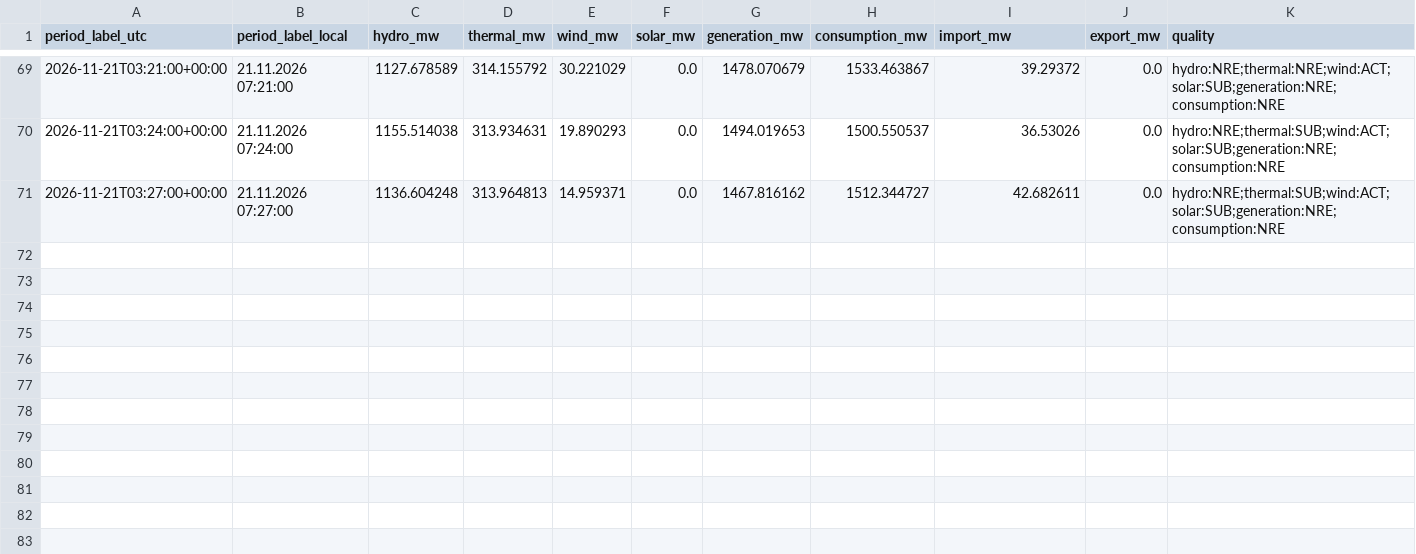
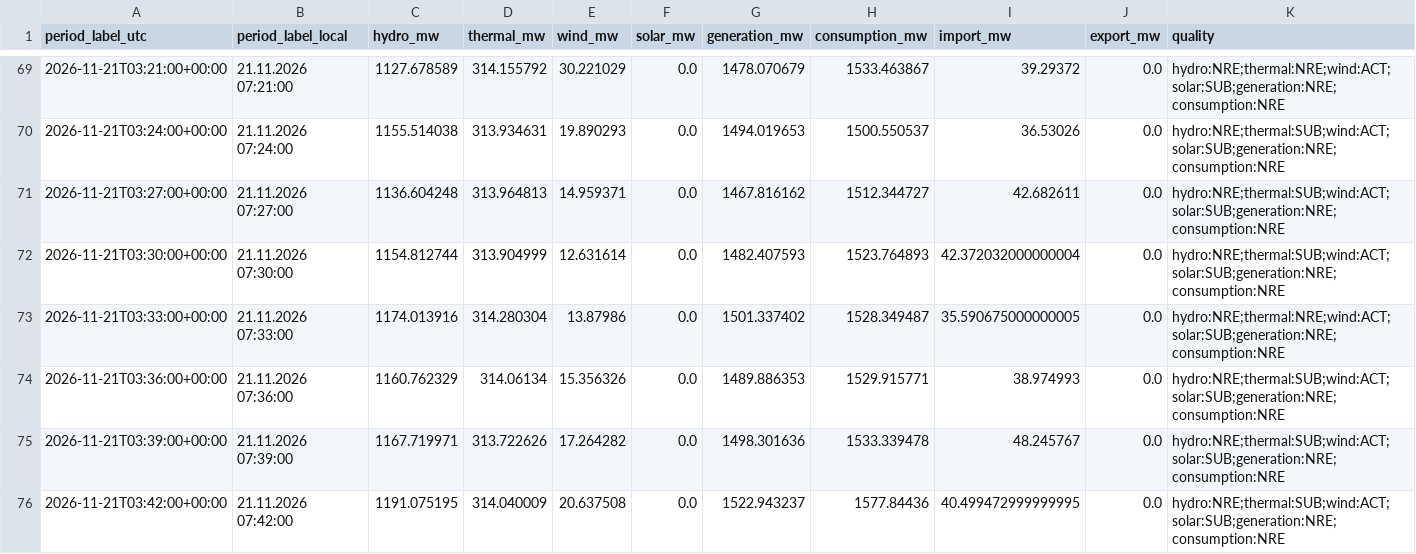
Before and after one commit to GiorgiKhorbaladze/Georgia-WindCast, a CSV file: balance/2026/11/2026-11-21.csv, drawn as a sheet; only a part is shown, gaps mark what is left out; rows hold the shown columns only; the diff names each change by its address in the sheet, - before the commit and + after, or states it on an @@ line.

```diff
--- a/balance/2026/11/2026-11-21.csv
+++ b/balance/2026/11/2026-11-21.csv
+row 72: 2026-11-21T03:30:00+00:00 | 21.11.2026 07:30:00 | 1154.812744 | 313.904999 | 12.631614 | 0.0 | 1482.407593 | 1523.764893 | 42.372032000000004 | 0.0 | hydro:NRE;thermal:SUB;wind:ACT;solar:SUB;generation:NRE;consumption:NRE
+row 73: 2026-11-21T03:33:00+00:00 | 21.11.2026 07:33:00 | 1174.013916 | 314.280304 | 13.87986 | 0.0 | 1501.337402 | 1528.349487 | 35.590675000000005 | 0.0 | hydro:NRE;thermal:NRE;wind:ACT;solar:SUB;generation:NRE;consumption:NRE
+row 74: 2026-11-21T03:36:00+00:00 | 21.11.2026 07:36:00 | 1160.762329 | 314.06134 | 15.356326 | 0.0 | 1489.886353 | 1529.915771 | 38.974993 | 0.0 | hydro:NRE;thermal:SUB;wind:ACT;solar:SUB;generation:NRE;consumption:NRE
+row 75: 2026-11-21T03:39:00+00:00 | 21.11.2026 07:39:00 | 1167.719971 | 313.722626 | 17.264282 | 0.0 | 1498.301636 | 1533.339478 | 48.245767 | 0.0 | hydro:NRE;thermal:SUB;wind:ACT;solar:SUB;generation:NRE;consumption:NRE
+row 76: 2026-11-21T03:42:00+00:00 | 21.11.2026 07:42:00 | 1191.075195 | 314.040009 | 20.637508 | 0.0 | 1522.943237 | 1577.84436 | 40.499472999999995 | 0.0 | hydro:NRE;thermal:SUB;wind:ACT;solar:SUB;generation:NRE;consumption:NRE
```
Also changed, not shown: gse/2026/11/2026-11-21.csv, 2 other files.
